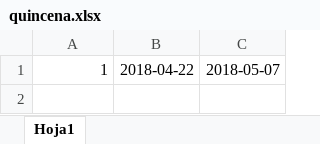
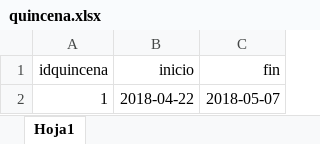
Before and after one commit to IngSoftware3CM2/proyecto, an Excel workbook: Datos/quincena.xlsx, sheet Hoja1, drawn as a sheet; values as stored, in another font and other column widths than the file's, no borders; the diff names each change by its address in the sheet, - before the commit and + after, or states it on an @@ line.

```diff
--- a/Datos/quincena.xlsx (sheet Hoja1)
+++ b/Datos/quincena.xlsx (sheet Hoja1)
+row 1: idquincena | inicio | fin
```
Also changed, not shown: 6 other files.
